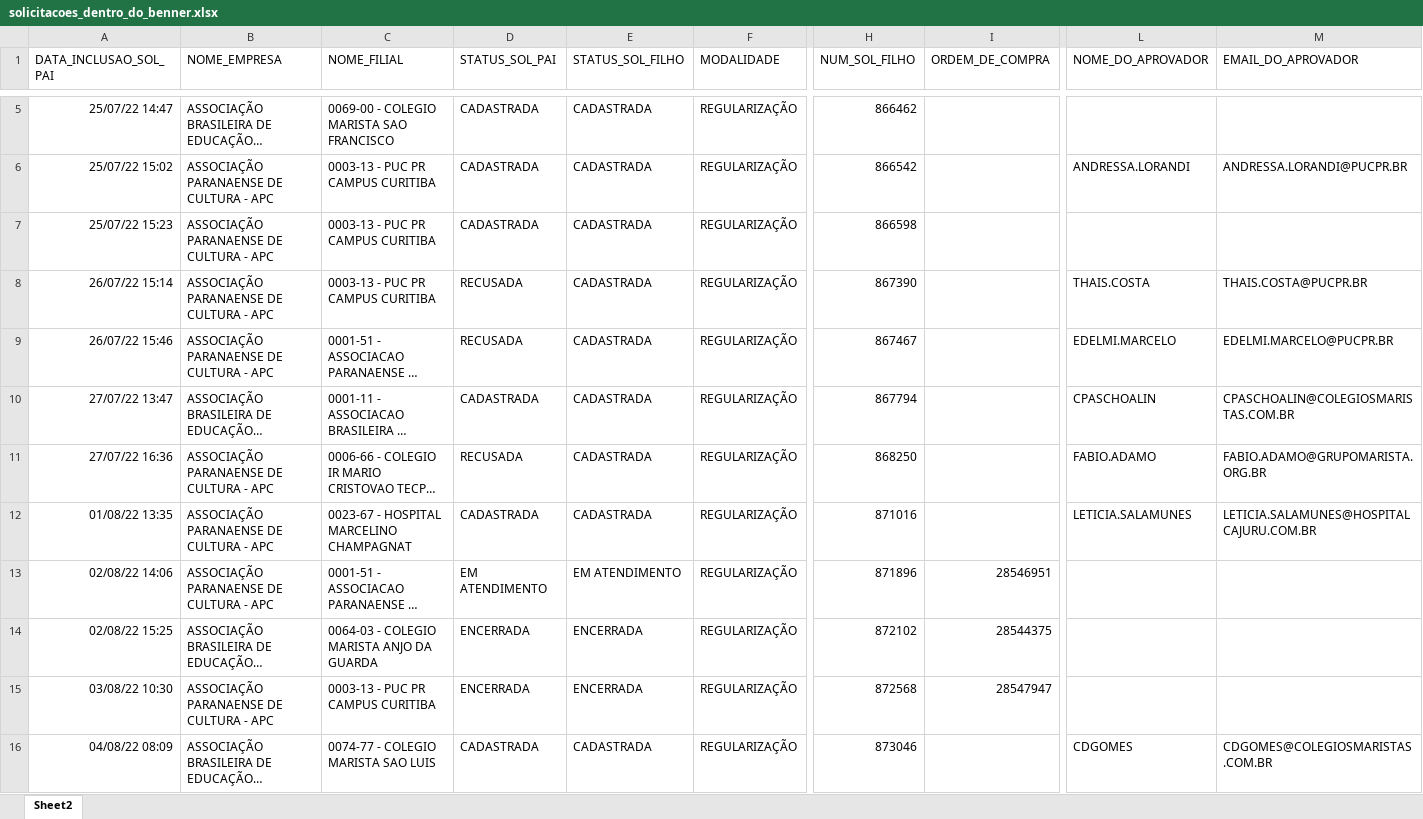
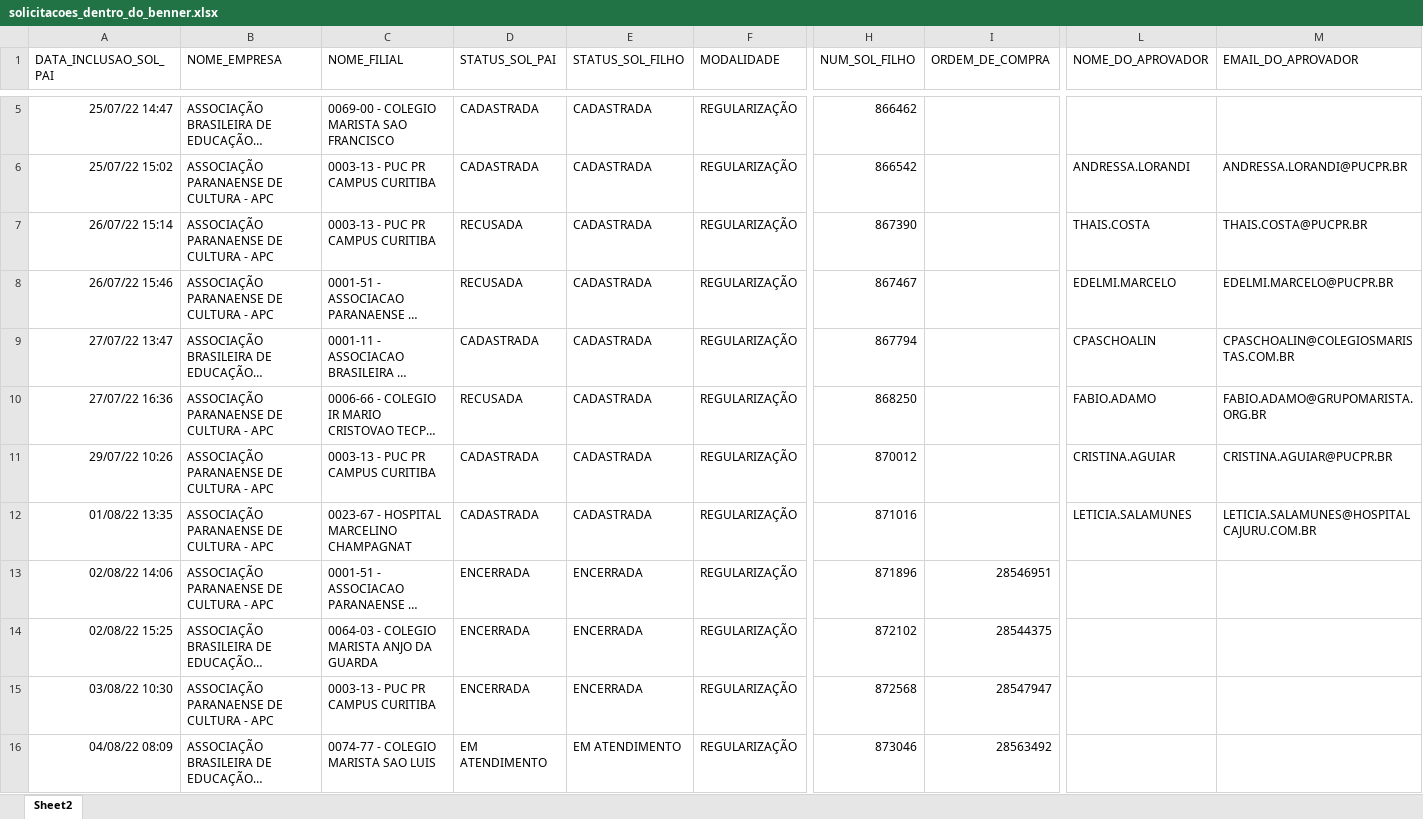
Before and after one commit to RoldanRamon/Acompanhamento-dos-Cen-rios, an Excel workbook: 2- base/solicitacoes_dentro_do_benner.xlsx, sheet Sheet2, drawn as a sheet; only a part is shown, gaps mark what is left out; long unchanged cells end in …; values as stored, in another font and other column widths than the file's, no borders; removed rows and columns are numbered as before the commit, all else as after; rows hold the shown columns only; the diff names each change by its address in the sheet, - before the commit and + after, or states it on an @@ line.

```diff
--- a/2- base/solicitacoes_dentro_do_benner.xlsx (sheet Sheet2)
+++ b/2- base/solicitacoes_dentro_do_benner.xlsx (sheet Sheet2)
-row 7: 25/07/22 15:23 | ASSOCIAÇÃO PARANAENSE DE CULTURA - APC | 0003-13 - PUC PR CAMPUS CURITIBA | CADASTRADA | CADASTRADA | REGULARIZAÇÃO | 866598
+row 11: 29/07/22 10:26 | ASSOCIAÇÃO PARANAENSE DE CULTURA - APC | 0003-13 - PUC PR CAMPUS CURITIBA | CADASTRADA | CADASTRADA | REGULARIZAÇÃO | 870012 |  | CRISTINA.AGUIAR | CRISTINA.AGUIAR@PUCPR.BR
-D13 (STATUS_SOL_PAI): EM ATENDIMENTO
+D13 (STATUS_SOL_PAI): ENCERRADA
-E13 (STATUS_SOL_FILHO): EM ATENDIMENTO
+E13 (STATUS_SOL_FILHO): ENCERRADA
-D16 (STATUS_SOL_PAI): CADASTRADA
+D16 (STATUS_SOL_PAI): EM ATENDIMENTO
-E16 (STATUS_SOL_FILHO): CADASTRADA
+E16 (STATUS_SOL_FILHO): EM ATENDIMENTO
-I16 (ORDEM_DE_COMPRA): (empty)
+I16 (ORDEM_DE_COMPRA): 28563492
-L16 (NOME_DO_APROVADOR): CDGOMES
+L16 (NOME_DO_APROVADOR): (empty)
-M16 (EMAIL_DO_APROVADOR): CDGOMES@COLEGIOSMARISTAS.COM.BR
+M16 (EMAIL_DO_APROVADOR): (empty)
```
Also changed, not shown: 2- base/base_consolidada.xlsx, 2- base/ocs_dentro_do_benner.xlsx, 7 other files.
